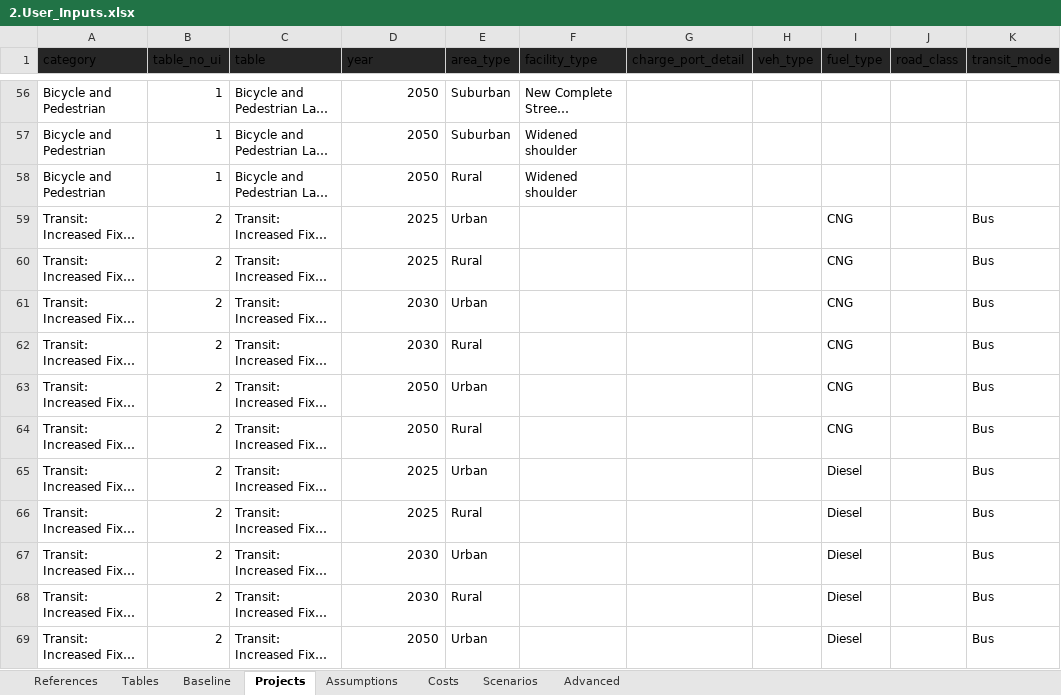
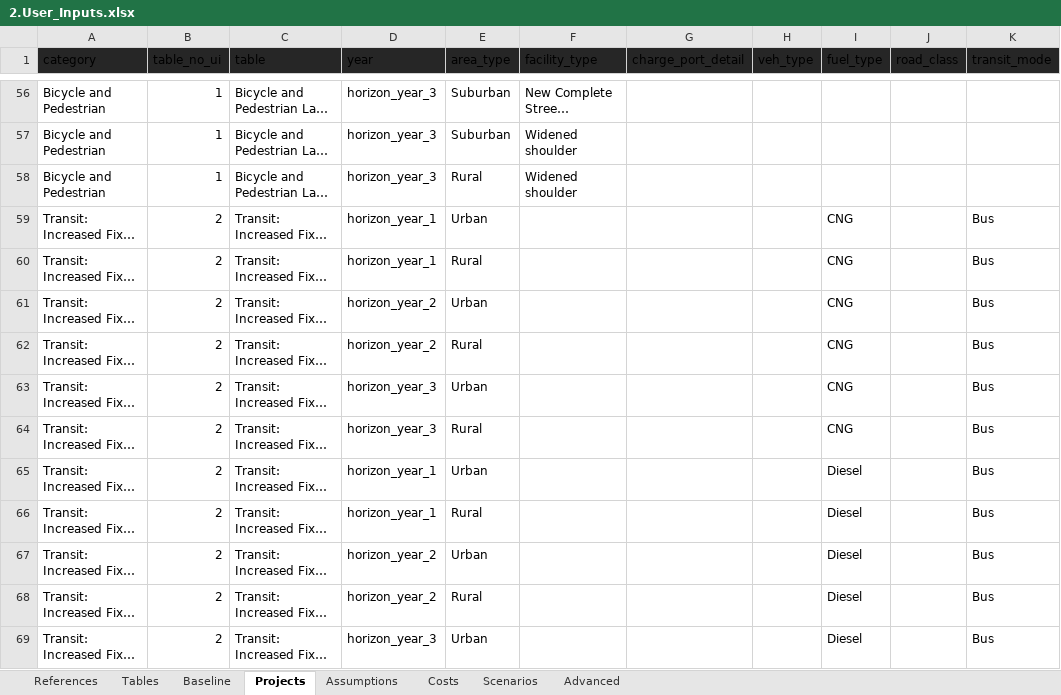
Before and after one commit to camsys/TEACART, an Excel workbook: data/2.User_Inputs.xlsx, sheet Projects, drawn as a sheet; only a part is shown, gaps mark what is left out; long unchanged cells end in …; values as stored, in another font and other column widths than the file's, no borders; table styles not drawn; the diff covers the shown part only; the diff names each change by its address in the sheet, - before the commit and + after, or states it on an @@ line.

```diff
--- a/data/2.User_Inputs.xlsx (sheet Projects)
+++ b/data/2.User_Inputs.xlsx (sheet Projects)
-D56:D58 (year): 2050
+D56:D58 (year): horizon_year_3
-D59:D60 (year): 2025
+D59:D60 (year): horizon_year_1
-D61:D62 (year): 2030
+D61:D62 (year): horizon_year_2
-D63:D64 (year): 2050
+D63:D64 (year): horizon_year_3
-D65:D66 (year): 2025
+D65:D66 (year): horizon_year_1
-D67:D68 (year): 2030
+D67:D68 (year): horizon_year_2
-D69 (year): 2050
+D69 (year): horizon_year_3
```
Also changed, not shown: 184 edited cells elsewhere in this sheet, 1 other file.
